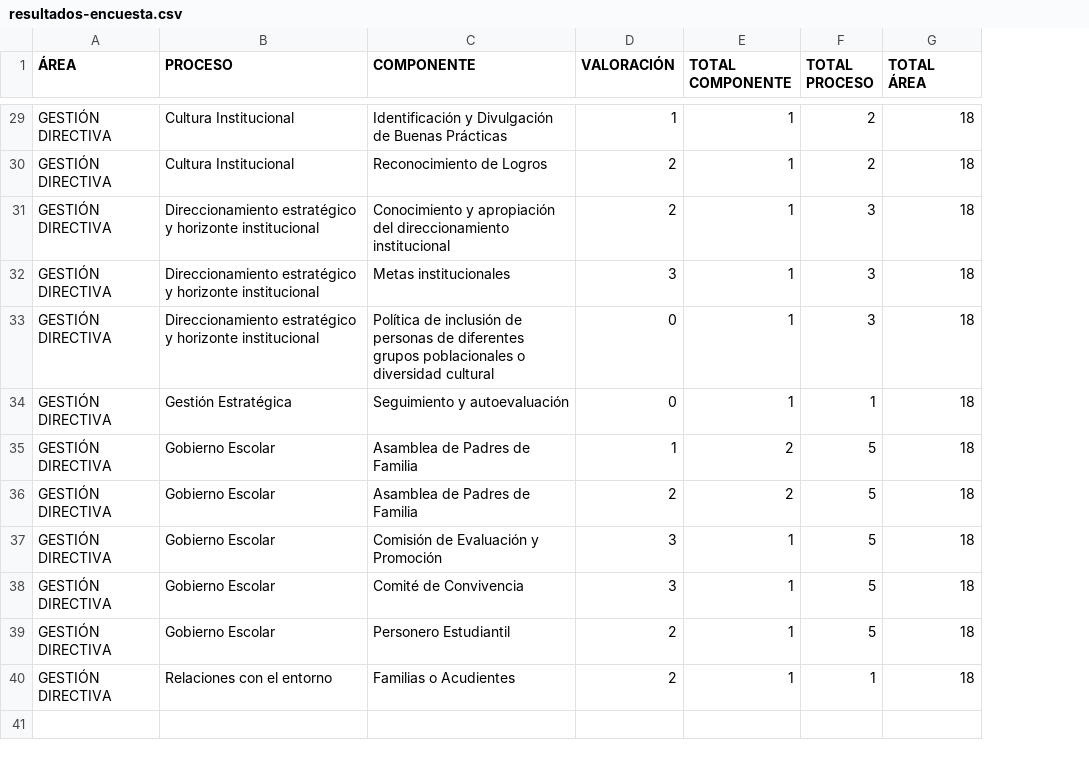
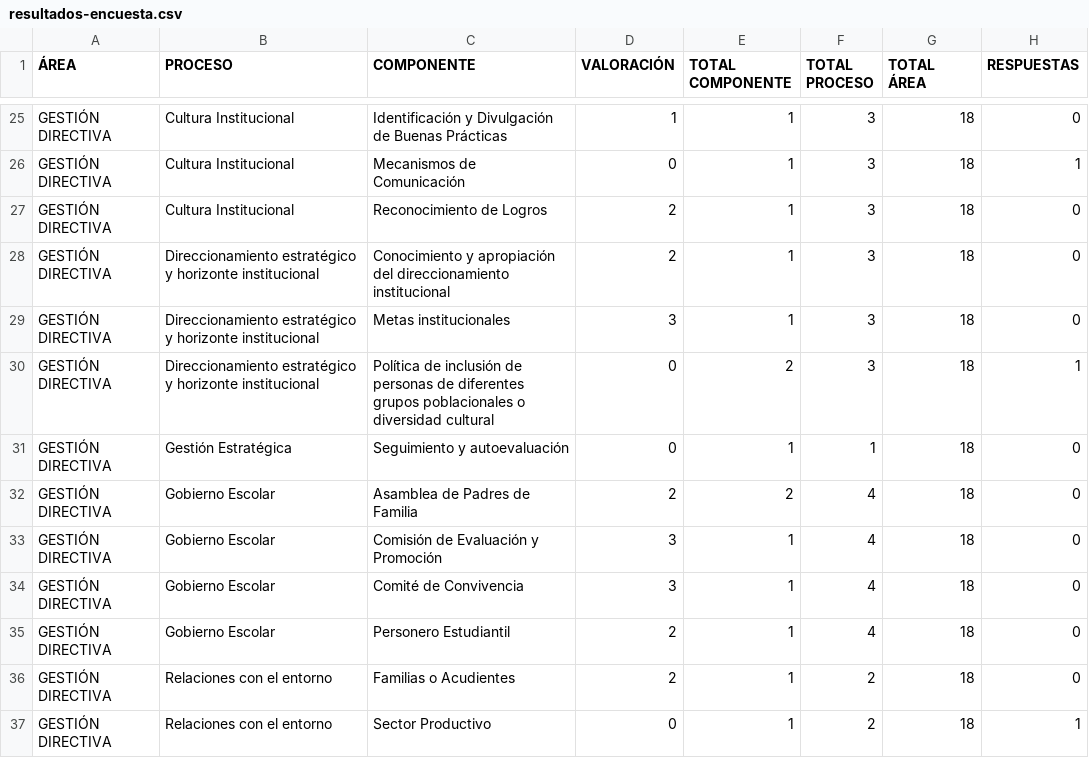
Before and after one commit to tomashs244/encuestas-ecolba, a CSV file: resultados-encuesta.csv, drawn as a sheet; only a part is shown, gaps mark what is left out; removed rows and columns are numbered as before the commit, all else as after; the diff covers the shown part only; the diff names each change by its address in the sheet, - before the commit and + after, or states it on an @@ line.

```diff
--- a/resultados-encuesta.csv
+++ b/resultados-encuesta.csv
+column H (RESPUESTAS), row 25: 0; rows 27-36: 0 | 0 | 0 | 1 | 0 | 0 | 0 | 0 | 0 | 0
-F25 (TOTAL PROCESO): 2
+F25 (TOTAL PROCESO): 3
+row 26: GESTIÓN DIRECTIVA | Cultura Institucional | Mecanismos de Comunicación | 0 | 1 | 3 | 18 | 1
-F27 (TOTAL PROCESO): 2
+F27 (TOTAL PROCESO): 3
-E30 (TOTAL COMPONENTE): 1
+E30 (TOTAL COMPONENTE): 2
-row 35: GESTIÓN DIRECTIVA | Gobierno Escolar | Asamblea de Padres de Familia | 1 | 2 | 5 | 18
-F32:F35 (TOTAL PROCESO): 5
+F32:F35 (TOTAL PROCESO): 4
-F36 (TOTAL PROCESO): 1
+F36 (TOTAL PROCESO): 2
+row 37: GESTIÓN DIRECTIVA | Relaciones con el entorno | Sector Productivo | 0 | 1 | 2 | 18 | 1
```
Also changed, not shown: 4 removed rows and 37 edited cells elsewhere in this file.
